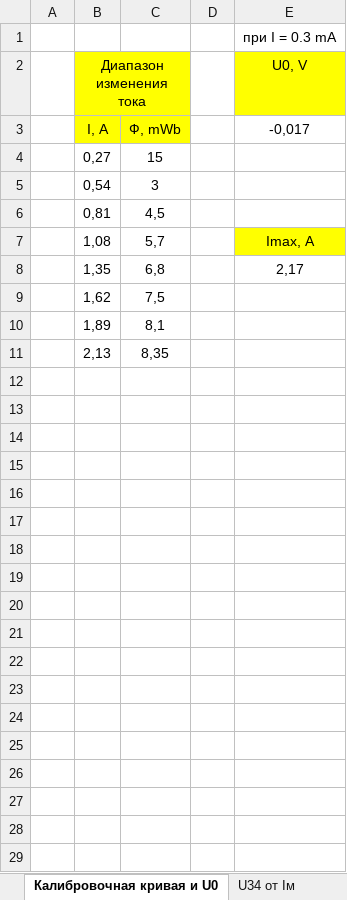
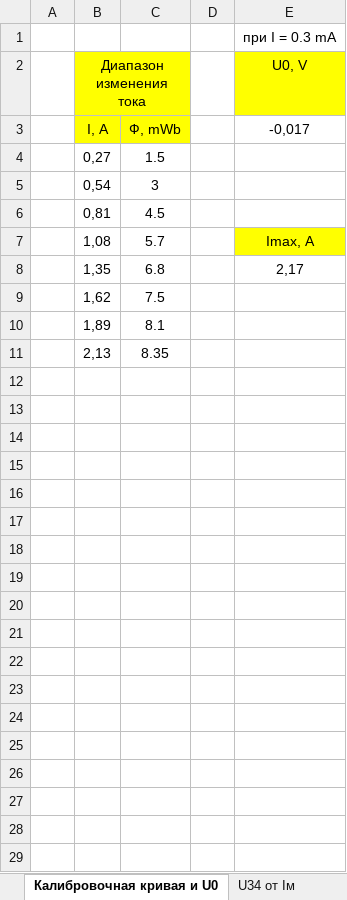
Before and after one commit to ajlekcahdp4/general-physics-labs, an Excel workbook: electricity-and-magnetism/3-3-4/data/3-3-4.xlsx, sheet Калибровочная кривая и U0, drawn as a sheet; only a part is shown; values as stored, in another font and other column widths than the file's, no borders; addresses are those after the commit; the diff covers the shown part only; the diff names each change by its address in the sheet, - before the commit and + after, or states it on an @@ line.

```diff
--- a/electricity-and-magnetism/3-3-4/data/3-3-4.xlsx (sheet Калибровочная кривая и U0)
+++ b/electricity-and-magnetism/3-3-4/data/3-3-4.xlsx (sheet Калибровочная кривая и U0)
-C4: 15
+C4: 1.5
-C6: 4,5
+C6: 4.5
-C7: 5,7
+C7: 5.7
-C8: 6,8
+C8: 6.8
+row 9:  | 1,62 | 7.5
+row 10:  | 1,89 | 8.1
+row 11:  | 2,13 | 8.35
-row 12:  | 1,62 | 7,5
+row 12: (empty)
-row 13:  | 1,89 | 8,1
+row 13: (empty)
-row 14:  | 2,13 | 8,35
+row 14: (empty)
+row 15: (empty)
+row 16: (empty)
+row 17: (empty)
+row 18: (empty)
+row 19: (empty)
+row 20: (empty)
+row 21: (empty)
+row 22: (empty)
+row 23: (empty)
+row 24: (empty)
+row 25: (empty)
+row 26: (empty)
+row 27: (empty)
+row 28: (empty)
+row 29: (empty)
```
Also changed, not shown: 10 added rows elsewhere in this sheet, sheet U34 от Iм, 2 other files.
